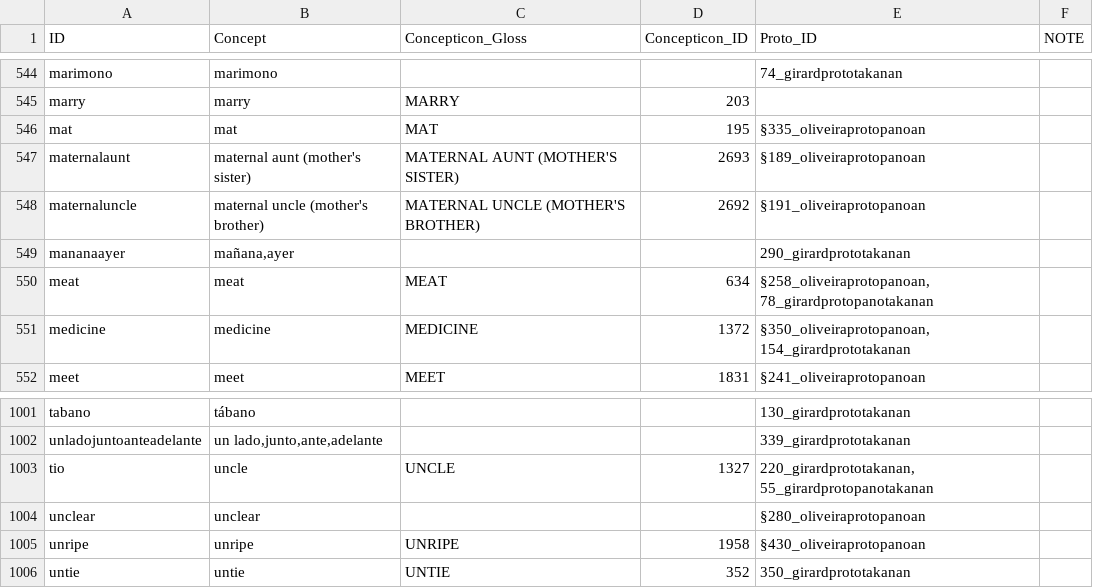
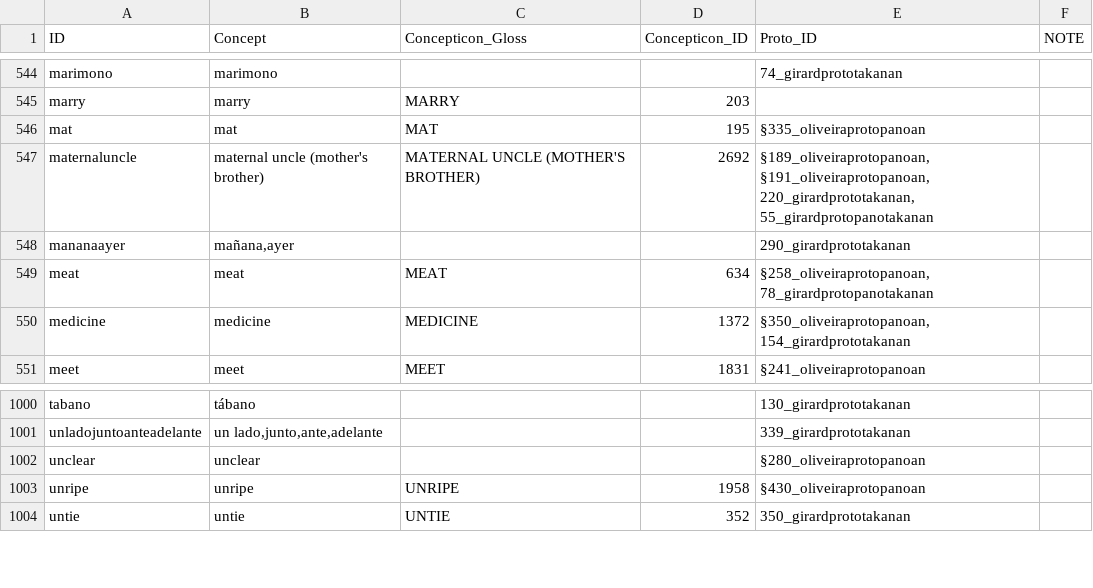
Before and after one commit to pano-takanan-history/protopanotakana, a TSV file: etc/concepts.tsv, drawn as a sheet; only a part is shown, gaps mark what is left out.

Commit message:
update concepts

```diff
--- a/etc/concepts.tsv
+++ b/etc/concepts.tsv
@@ -546,4 +546,3 @@ marry	marry	MARRY	203
 mat	mat	MAT	195	§335_oliveiraprotopanoan	
-maternalaunt	maternal aunt (mother's sister)	MATERNAL AUNT (MOTHER'S SISTER)	2693	§189_oliveiraprotopanoan	
-maternaluncle	maternal uncle (mother's brother)	MATERNAL UNCLE (MOTHER'S BROTHER)	2692	§191_oliveiraprotopanoan	
+maternaluncle	maternal uncle (mother's brother)	MATERNAL UNCLE (MOTHER'S BROTHER)	2692	§189_oliveiraprotopanoan, §191_oliveiraprotopanoan, 220_girardprototakanan, 55_girardprotopanotakanan	
 mananaayer	mañana,ayer			290_girardprototakanan	
@@ -1002,3 +1001,2 @@ tabano	tábano			130_girardprototakanan
 unladojuntoanteadelante	un lado,junto,ante,adelante			339_girardprototakanan	
-tio	uncle	UNCLE	1327	220_girardprototakanan, 55_girardprotopanotakanan	
 unclear	unclear			§280_oliveiraprotopanoan	
```
